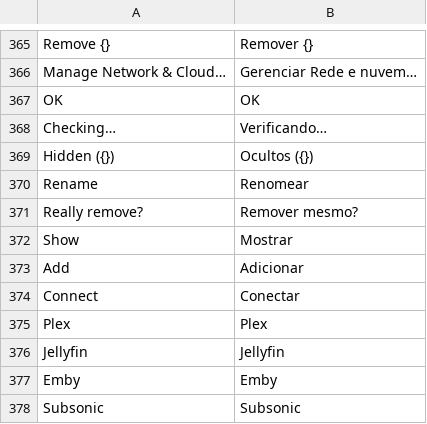
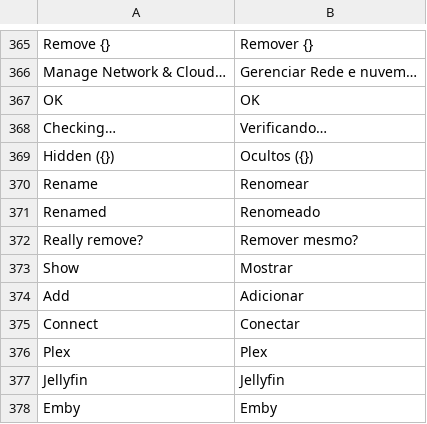
Before and after one commit to ebastos/g-amp, a TSV file: assets/lang/pt-BR.tsv, drawn as a sheet; only a part is shown, gaps mark what is left out; the shorter side is filled out with more unchanged rows; the diff names each change by its address in the sheet, - before the commit and + after, or states it on an @@ line.

```diff
--- a/assets/lang/pt-BR.tsv
+++ b/assets/lang/pt-BR.tsv
+row 371: Renamed | Renomeado
```
Also changed, not shown: assets/lang/de.tsv, assets/lang/es.tsv, 7 other files.
